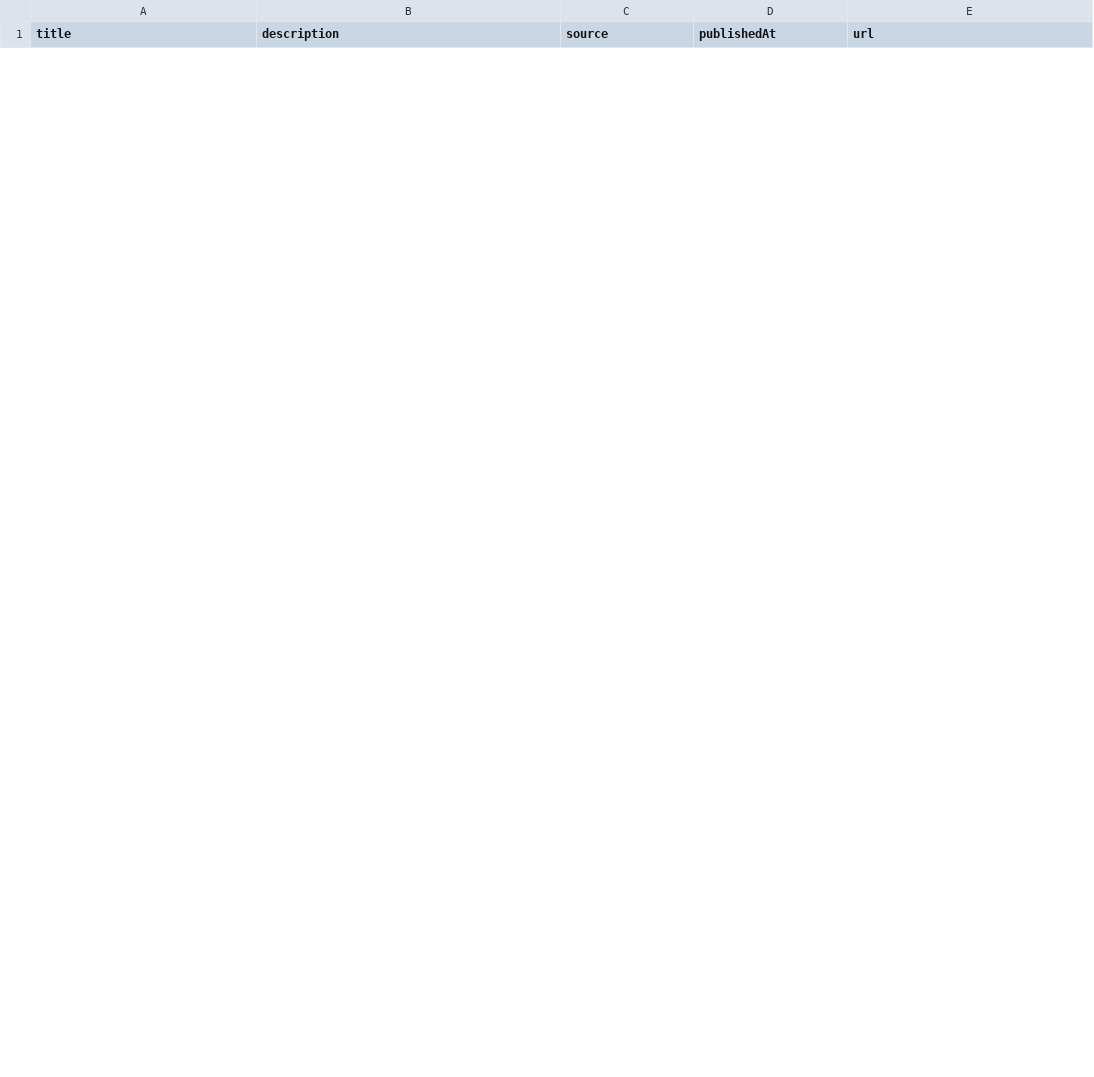
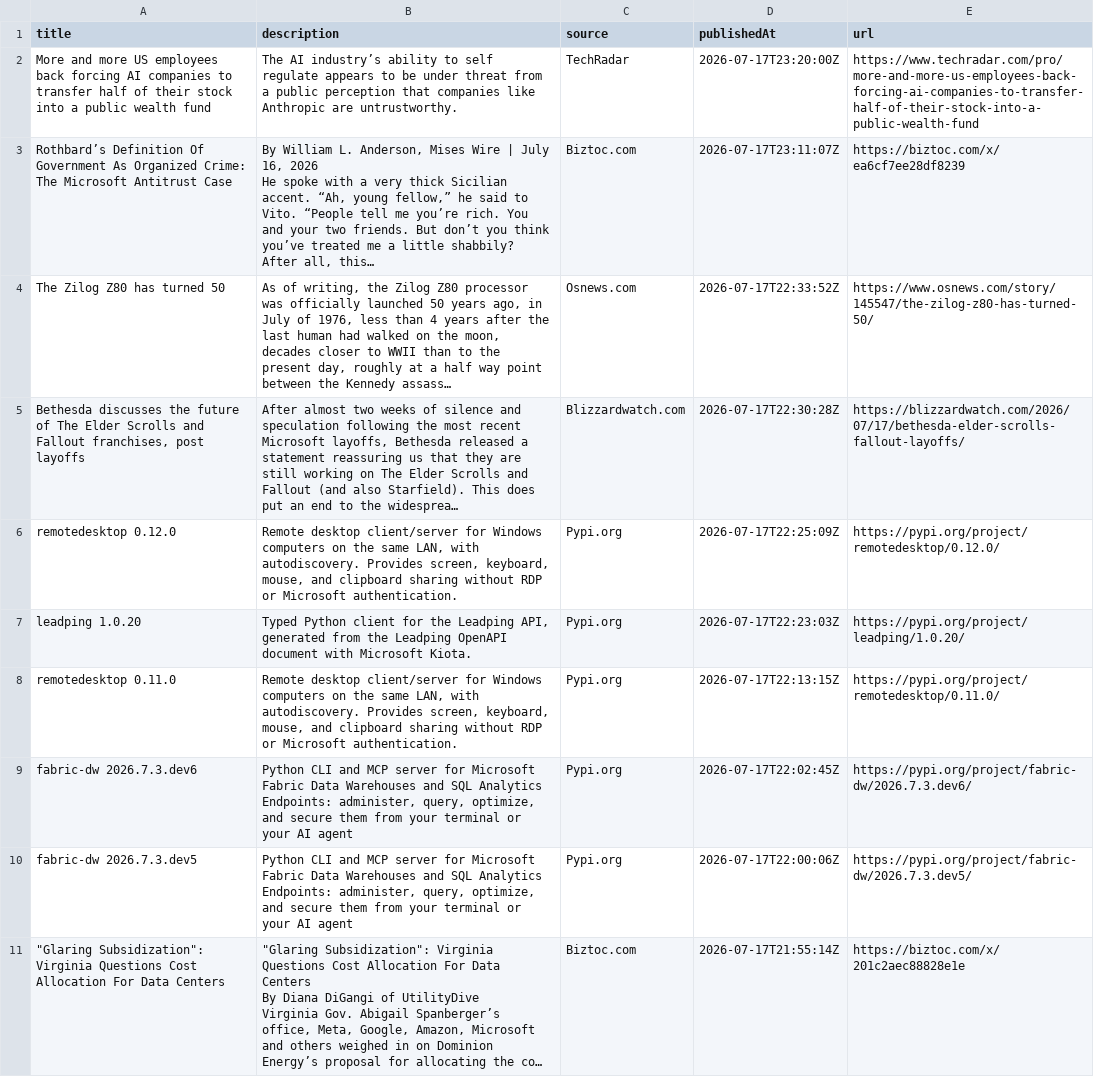
Before and after one commit to Maulik2710/FinAgent, a CSV file: data/news/raw/MSFT.csv, drawn as a sheet; only a part is shown; ↵ is a line break in a cell; the diff covers the shown part only; the diff names each change by its address in the sheet, - before the commit and + after, or states it on an @@ line.

```diff
--- a/data/news/raw/MSFT.csv
+++ b/data/news/raw/MSFT.csv
+row 2: More and more US employees back forcing AI companies to transfer half of their stock into a public wealth fund | The AI industry’s ability to self regulate appears to be under threat from a public perception that companies like Anthropic are untrustworthy. | TechRadar | 2026-07-17T23:20:00Z | https://www.techradar.com/pro/more-and-more-us-employees-back-forcing-ai-companies-to-transfer-half-of-their-stock-into-a-public-wealth-fund
+row 3: Rothbard’s Definition Of Government As Organized Crime: The Microsoft Antitrust Case | By William L. Anderson, Mises Wire | July 16, 2026 ↵ He spoke with a very thick Sicilian accent. “Ah, young fellow,” he said to Vito. “People tell me you’re rich. You and your two friends. But don’t you think you’ve treated me a little shabbily? After all, this… | Biztoc.com | 2026-07-17T23:11:07Z | https://biztoc.com/x/ea6cf7ee28df8239
+row 4: The Zilog Z80 has turned 50 | As of writing, the Zilog Z80 processor was officially launched 50 years ago, in July of 1976, less than 4 years after the last human had walked on the moon, decades closer to WWII than to the present day, roughly at a half way point between the Kennedy assass… | Osnews.com | 2026-07-17T22:33:52Z | https://www.osnews.com/story/145547/the-zilog-z80-has-turned-50/
+row 5: Bethesda discusses the future of The Elder Scrolls and Fallout franchises, post layoffs | After almost two weeks of silence and speculation following the most recent Microsoft layoffs, Bethesda released a statement reassuring us that they are still working on The Elder Scrolls and Fallout (and also Starfield). This does put an end to the widesprea… | Blizzardwatch.com | 2026-07-17T22:30:28Z | https://blizzardwatch.com/2026/07/17/bethesda-elder-scrolls-fallout-layoffs/
+row 6: remotedesktop 0.12.0 | Remote desktop client/server for Windows computers on the same LAN, with autodiscovery. Provides screen, keyboard, mouse, and clipboard sharing without RDP or Microsoft authentication. | Pypi.org | 2026-07-17T22:25:09Z | https://pypi.org/project/remotedesktop/0.12.0/
+row 7: leadping 1.0.20 | Typed Python client for the Leadping API, generated from the Leadping OpenAPI document with Microsoft Kiota. | Pypi.org | 2026-07-17T22:23:03Z | https://pypi.org/project/leadping/1.0.20/
+row 8: remotedesktop 0.11.0 | Remote desktop client/server for Windows computers on the same LAN, with autodiscovery. Provides screen, keyboard, mouse, and clipboard sharing without RDP or Microsoft authentication. | Pypi.org | 2026-07-17T22:13:15Z | https://pypi.org/project/remotedesktop/0.11.0/
+row 9: fabric-dw 2026.7.3.dev6 | Python CLI and MCP server for Microsoft Fabric Data Warehouses and SQL Analytics Endpoints: administer, query, optimize, and secure them from your terminal or your AI agent | Pypi.org | 2026-07-17T22:02:45Z | https://pypi.org/project/fabric-dw/2026.7.3.dev6/
+row 10: fabric-dw 2026.7.3.dev5 | Python CLI and MCP server for Microsoft Fabric Data Warehouses and SQL Analytics Endpoints: administer, query, optimize, and secure them from your terminal or your AI agent | Pypi.org | 2026-07-17T22:00:06Z | https://pypi.org/project/fabric-dw/2026.7.3.dev5/
+row 11: "Glaring Subsidization": Virginia Questions Cost Allocation For Data Centers | "Glaring Subsidization": Virginia Questions Cost Allocation For Data Centers ↵ By Diana DiGangi of UtilityDive ↵ Virginia Gov. Abigail Spanberger’s office, Meta, Google, Amazon, Microsoft and others weighed in on Dominion Energy’s proposal for allocating the co… | Biztoc.com | 2026-07-17T21:55:14Z | https://biztoc.com/x/201c2aec88828e1e
```
Also changed, not shown: 10 removed rows elsewhere in this file, data/news/raw/AAPL.csv, data/news/raw/AMD.csv, 24 other files.
